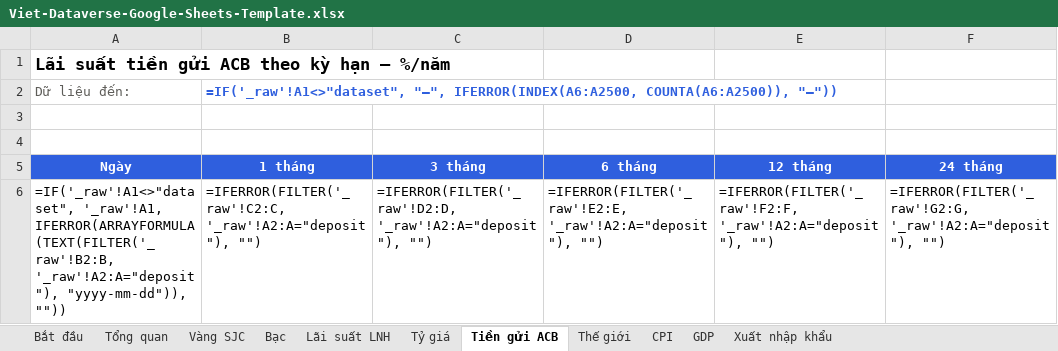
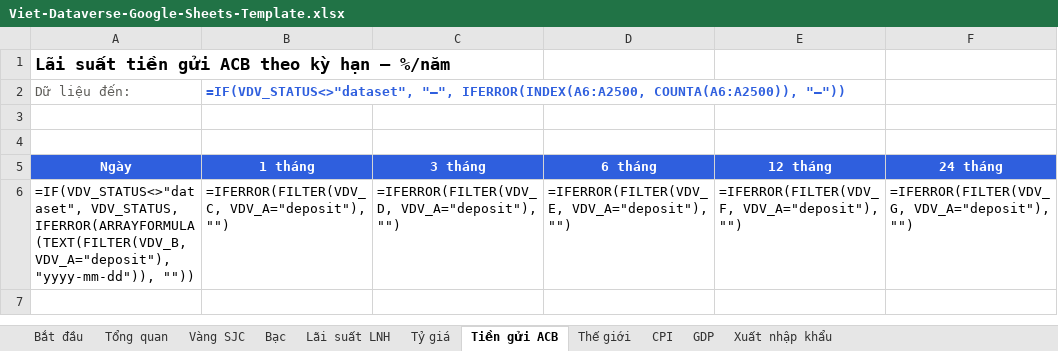
Before and after one commit to findatasolution/vietdataverse, an Excel workbook: integrations/google-sheets/Viet-Dataverse-Google-Sheets-Template.xlsx, sheet Tiền gửi ACB, drawn as a sheet; values as stored, in another font and other column widths than the file's, no borders; formulas without a stored value are shown as written; charts and pictures not drawn; removed rows and columns are numbered as before the commit, all else as after; the diff names each change by its address in the sheet, - before the commit and + after, or states it on an @@ line.

```diff
--- a/integrations/google-sheets/Viet-Dataverse-Google-Sheets-Template.xlsx (sheet Tiền gửi ACB)
+++ b/integrations/google-sheets/Viet-Dataverse-Google-Sheets-Template.xlsx (sheet Tiền gửi ACB)
-B2 (1 tháng): =IF('_raw'!A1<>"dataset", "—", IFERROR(INDEX(A6:A2500,…
+B2 (1 tháng): =IF(VDV_STATUS<>"dataset", "—", IFERROR(INDEX(A6:A2500,…
-row 6: =IF('_raw'!A1<>"dataset", '_raw'!A1, IFERROR(ARRAYFORMULA(TEXT(FILTER('_raw'!B2:B, '_raw'!A2:A="deposit"), "yyyy-mm-dd")), "")) | =IFERROR(FILTER('_raw'!C2:C, '_raw'!A2:A="deposit"), "") | =IFERROR(FILTER('_raw'!D2:D, '_raw'!A2:A="deposit"), "") | =IFERROR(FILTER('_raw'!E2:E, '_raw'!A2:A="deposit"), "") | =IFERROR(FILTER('_raw'!F2:F, '_raw'!A2:A="deposit"), "") | =IFERROR(FILTER('_raw'!G2:G, '_raw'!A2:A="deposit"), "")
+row 6: =IF(VDV_STATUS<>"dataset", VDV_STATUS, IFERROR(ARRAYFORMULA(TEXT(FILTER(VDV_B, VDV_A="deposit"), "yyyy-mm-dd")), "")) | =IFERROR(FILTER(VDV_C, VDV_A="deposit"), "") | =IFERROR(FILTER(VDV_D, VDV_A="deposit"), "") | =IFERROR(FILTER(VDV_E, VDV_A="deposit"), "") | =IFERROR(FILTER(VDV_F, VDV_A="deposit"), "") | =IFERROR(FILTER(VDV_G, VDV_A="deposit"), "")
```
Also changed, not shown: sheet Tổng quan, sheet Lãi suất LNH, sheet Xuất nhập khẩu, sheet GDP, sheet Thế giới, sheet Bạc, 3 more sheets, charts or pictures, 6 other files.
